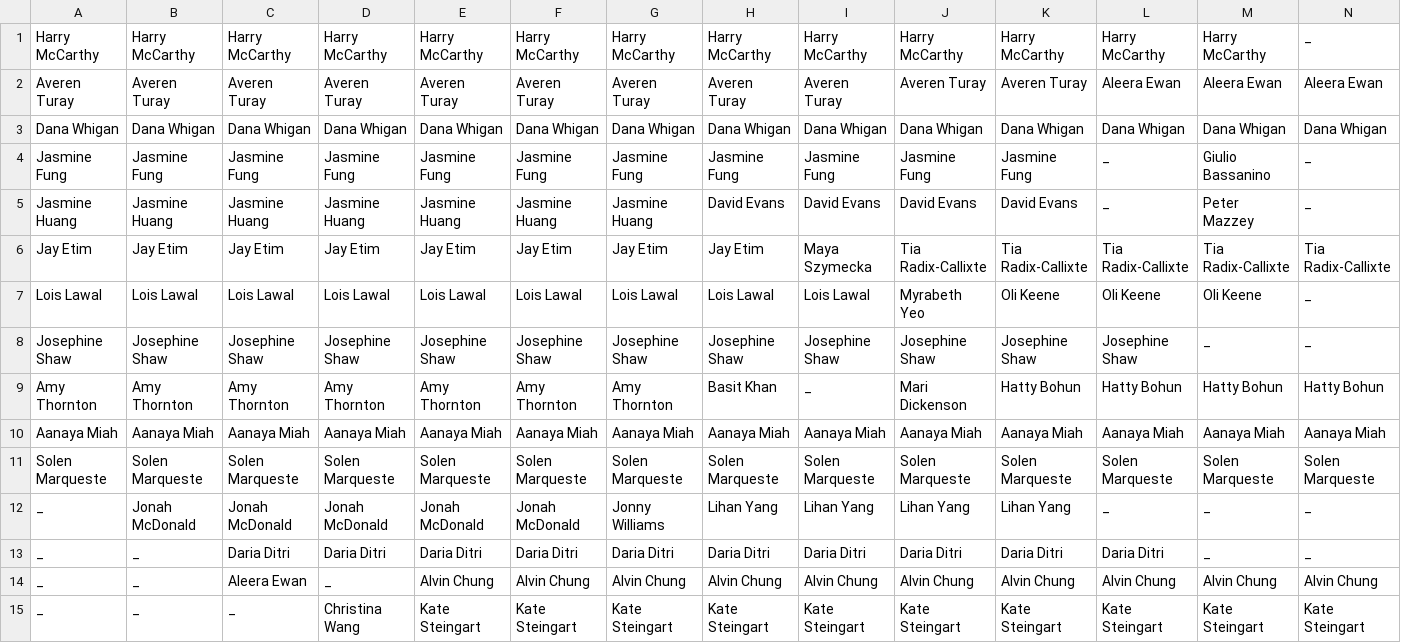
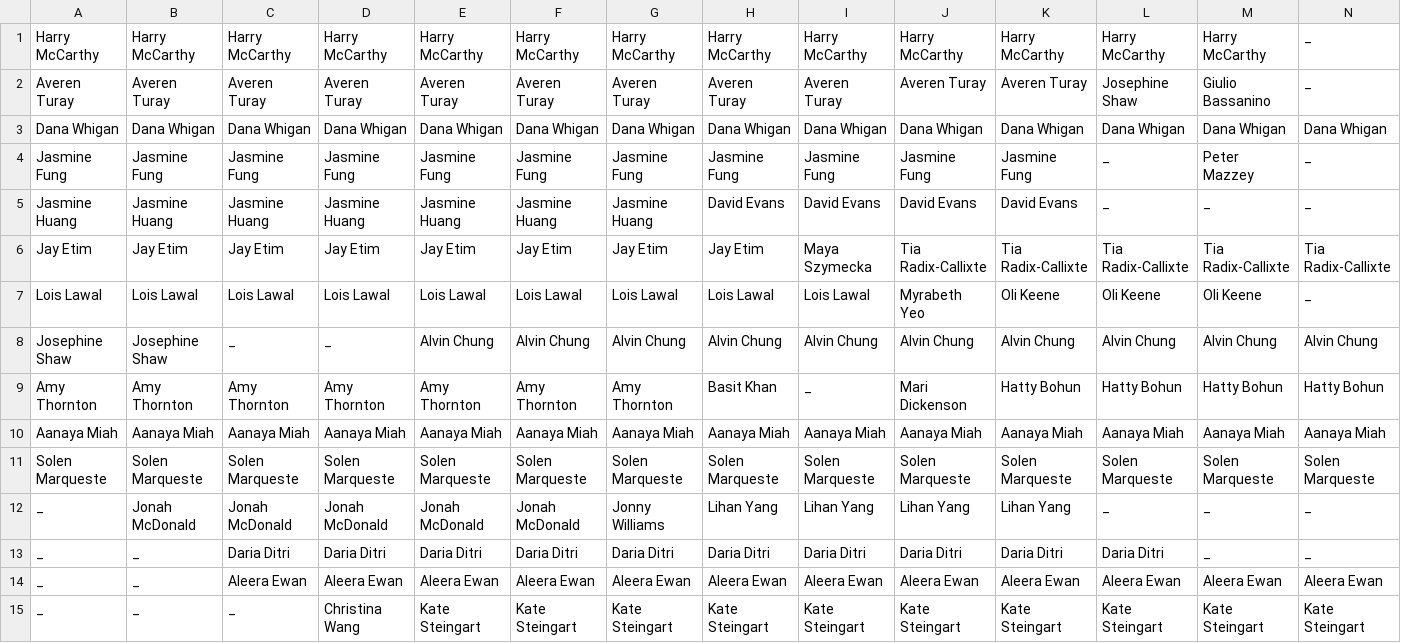
Before and after one commit to 68Duck/micPlotJavaEdition2, a CSV file: csv/24mics.csv, drawn as a sheet; only a part is shown.

```diff
--- a/csv/24mics.csv
+++ b/csv/24mics.csv
@@ -1,9 +1,9 @@
 Harry McCarthy,Harry McCarthy,Harry McCarthy,Harry McCarthy,Harry McCarthy,Harry McCarthy,Harry McCarthy,Harry McCarthy,Harry McCarthy,Harry McCarthy,Harry McCarthy,Harry McCarthy,Harry McCarthy,_
-Averen Turay,Averen Turay,Averen Turay,Averen Turay,Averen Turay,Averen Turay,Averen Turay,Averen Turay,Averen Turay,Averen Turay,Averen Turay,Aleera Ewan,Aleera Ewan,Aleera Ewan
+Averen Turay,Averen Turay,Averen Turay,Averen Turay,Averen Turay,Averen Turay,Averen Turay,Averen Turay,Averen Turay,Averen Turay,Averen Turay,Josephine Shaw,Giulio Bassanino,_
 Dana Whigan,Dana Whigan,Dana Whigan,Dana Whigan,Dana Whigan,Dana Whigan,Dana Whigan,Dana Whigan,Dana Whigan,Dana Whigan,Dana Whigan,Dana Whigan,Dana Whigan,Dana Whigan
-Jasmine Fung,Jasmine Fung,Jasmine Fung,Jasmine Fung,Jasmine Fung,Jasmine Fung,Jasmine Fung,Jasmine Fung,Jasmine Fung,Jasmine Fung,Jasmine Fung,_,Giulio Bassanino,_
-Jasmine Huang,Jasmine Huang,Jasmine Huang,Jasmine Huang,Jasmine Huang,Jasmine Huang,Jasmine Huang,David Evans,David Evans,David Evans,David Evans,_,Peter Mazzey,_
+Jasmine Fung,Jasmine Fung,Jasmine Fung,Jasmine Fung,Jasmine Fung,Jasmine Fung,Jasmine Fung,Jasmine Fung,Jasmine Fung,Jasmine Fung,Jasmine Fung,_,Peter Mazzey,_
+Jasmine Huang,Jasmine Huang,Jasmine Huang,Jasmine Huang,Jasmine Huang,Jasmine Huang,Jasmine Huang,David Evans,David Evans,David Evans,David Evans,_,_,_
 Jay Etim,Jay Etim,Jay Etim,Jay Etim,Jay Etim,Jay Etim,Jay Etim,Jay Etim,Maya Szymecka,Tia Radix-Callixte,Tia Radix-Callixte,Tia Radix-Callixte,Tia Radix-Callixte,Tia Radix-Callixte
 Lois Lawal,Lois Lawal,Lois Lawal,Lois Lawal,Lois Lawal,Lois Lawal,Lois Lawal,Lois Lawal,Lois Lawal,Myrabeth Yeo,Oli Keene,Oli Keene,Oli Keene,_
-Josephine Shaw,Josephine Shaw,Josephine Shaw,Josephine Shaw,Josephine Shaw,Josephine Shaw,Josephine Shaw,Josephine Shaw,Josephine Shaw,Josephine Shaw,Josephine Shaw,Josephine Shaw,_,_
+Josephine Shaw,Josephine Shaw,_,_,Alvin Chung,Alvin Chung,Alvin Chung,Alvin Chung,Alvin Chung,Alvin Chung,Alvin Chung,Alvin Chung,Alvin Chung,Alvin Chung
 Amy Thornton,Amy Thornton,Amy Thornton,Amy Thornton,Amy Thornton,Amy Thornton,Amy Thornton,Basit Khan,_,Mari Dickenson,Hatty Bohun,Hatty Bohun,Hatty Bohun,Hatty Bohun
@@ -13,3 +13,3 @@ _,Jonah McDonald,Jonah McDonald,Jonah McDonald,Jonah McDonald,Jonah McDonald,Jon
 _,_,Daria Ditri,Daria Ditri,Daria Ditri,Daria Ditri,Daria Ditri,Daria Ditri,Daria Ditri,Daria Ditri,Daria Ditri,Daria Ditri,_,_
-_,_,Aleera Ewan,_,Alvin Chung,Alvin Chung,Alvin Chung,Alvin Chung,Alvin Chung,Alvin Chung,Alvin Chung,Alvin Chung,Alvin Chung,Alvin Chung
+_,_,Aleera Ewan,Aleera Ewan,Aleera Ewan,Aleera Ewan,Aleera Ewan,Aleera Ewan,Aleera Ewan,Aleera Ewan,Aleera Ewan,Aleera Ewan,Aleera Ewan,Aleera Ewan
 _,_,_,Christina Wang,Kate Steingart,Kate Steingart,Kate Steingart,Kate Steingart,Kate Steingart,Kate Steingart,Kate Steingart,Kate Steingart,Kate Steingart,Kate Steingart
```
Also changed, not shown: csv/18mics.csv, csv/23mics.csv, 21 other files.
